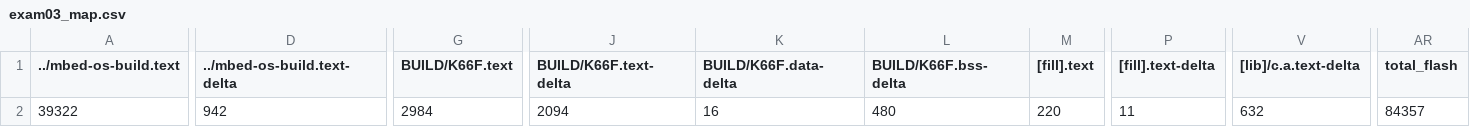
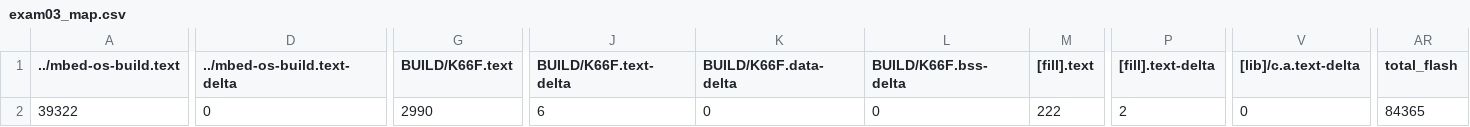
Before and after one commit to AndyLun/exam03, a CSV file: BUILD/K66F/GCC_ARM/exam03_map.csv, drawn as a sheet; only a part is shown, gaps mark what is left out; the diff names each change by its address in the sheet, - before the commit and + after, or states it on an @@ line.

```diff
--- a/BUILD/K66F/GCC_ARM/exam03_map.csv
+++ b/BUILD/K66F/GCC_ARM/exam03_map.csv
-D2 (../mbed-os-build.text-delta): 942
+D2 (../mbed-os-build.text-delta): 0
-G2 (BUILD/K66F.text): 2984
+G2 (BUILD/K66F.text): 2990
-J2 (BUILD/K66F.text-delta): 2094
+J2 (BUILD/K66F.text-delta): 6
-K2 (BUILD/K66F.data-delta): 16
+K2 (BUILD/K66F.data-delta): 0
-L2 (BUILD/K66F.bss-delta): 480
+L2 (BUILD/K66F.bss-delta): 0
-M2 ([fill].text): 220
+M2 ([fill].text): 222
-P2 ([fill].text-delta): 11
+P2 ([fill].text-delta): 2
-V2 ([lib]/c.a.text-delta): 632
+V2 ([lib]/c.a.text-delta): 0
-AR2 (total_flash): 84357
+AR2 (total_flash): 84365
```
Also changed, not shown: 10 other files.
